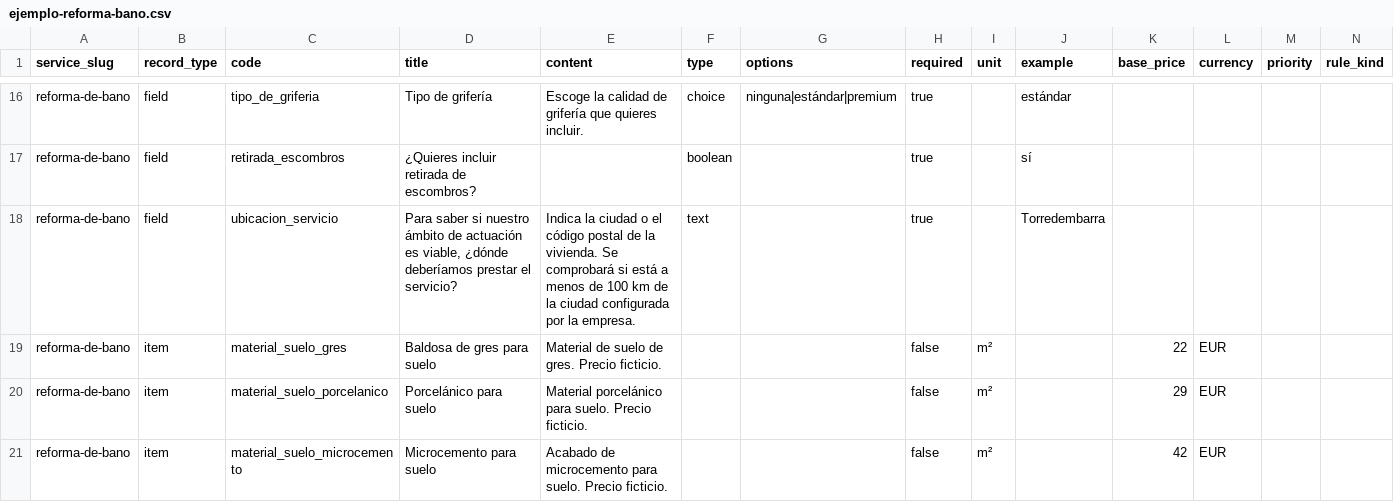
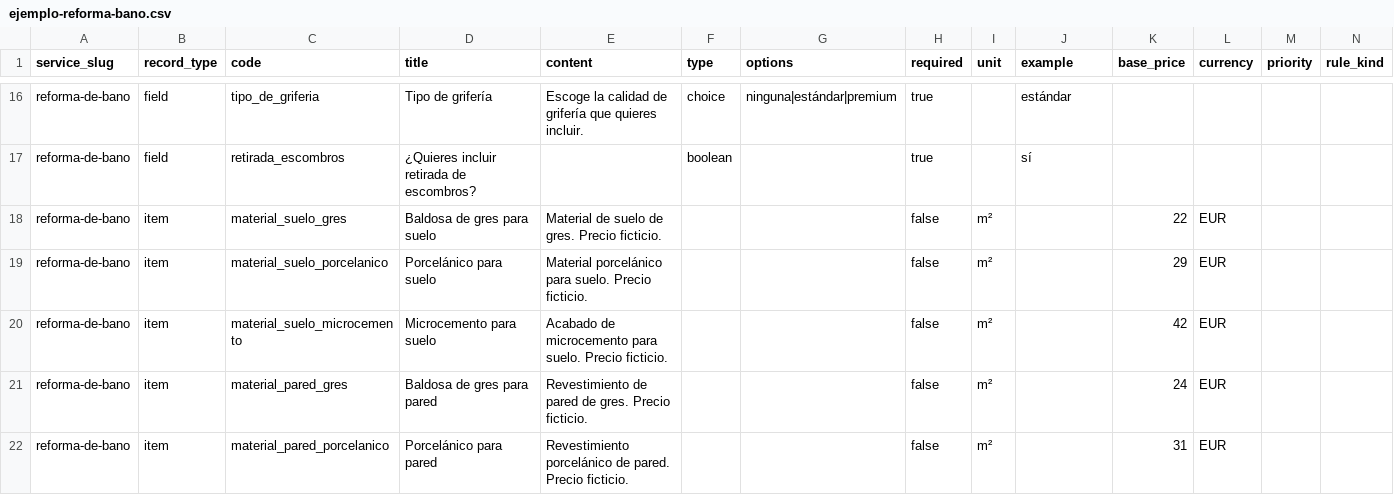
Before and after one commit to neria-rafapenya/presup, a CSV file: docs/ejemplo-reforma-bano.csv, drawn as a sheet; only a part is shown, gaps mark what is left out; the shorter side is filled out with more unchanged rows; rows hold the shown columns only; the diff names each change by its address in the sheet, - before the commit and + after, or states it on an @@ line.

Commit message:
refactor: mover cobertura fuera de servicios

```diff
--- a/docs/ejemplo-reforma-bano.csv
+++ b/docs/ejemplo-reforma-bano.csv
-row 18: reforma-de-bano | field | ubicacion_servicio | Para saber si nuestro ámbito de actuación es viable, ¿dónde deberíamos prestar el servicio? | Indica la ciudad o el código postal de la vivienda. Se comprobará si está a menos de 100 km de la ciudad configurada por la empresa. | text |  | true |  | Torredembarra
```
Also changed, not shown: docs/ejemplo-bolsas-personalizadas.csv, 6 other files.
